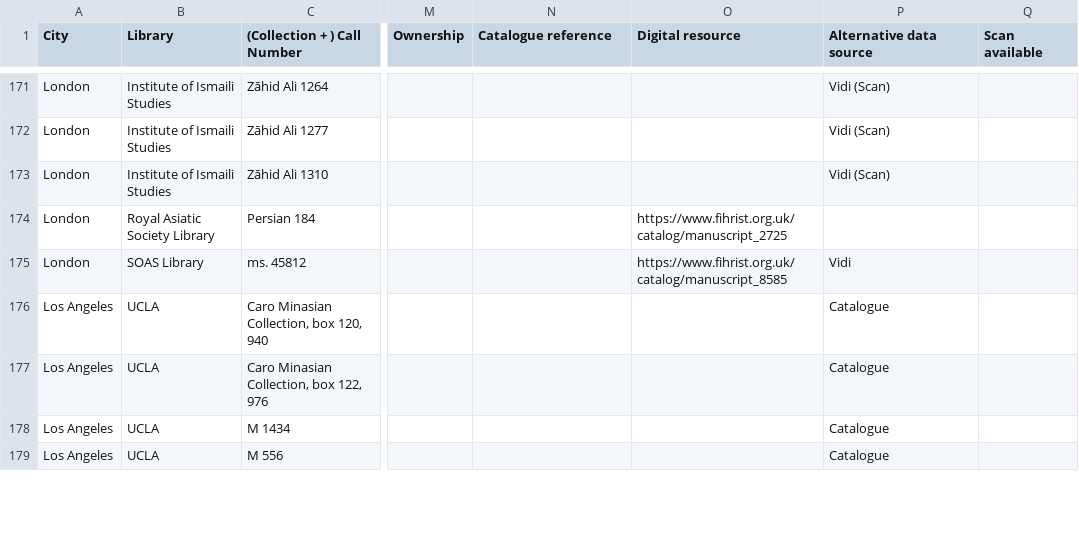
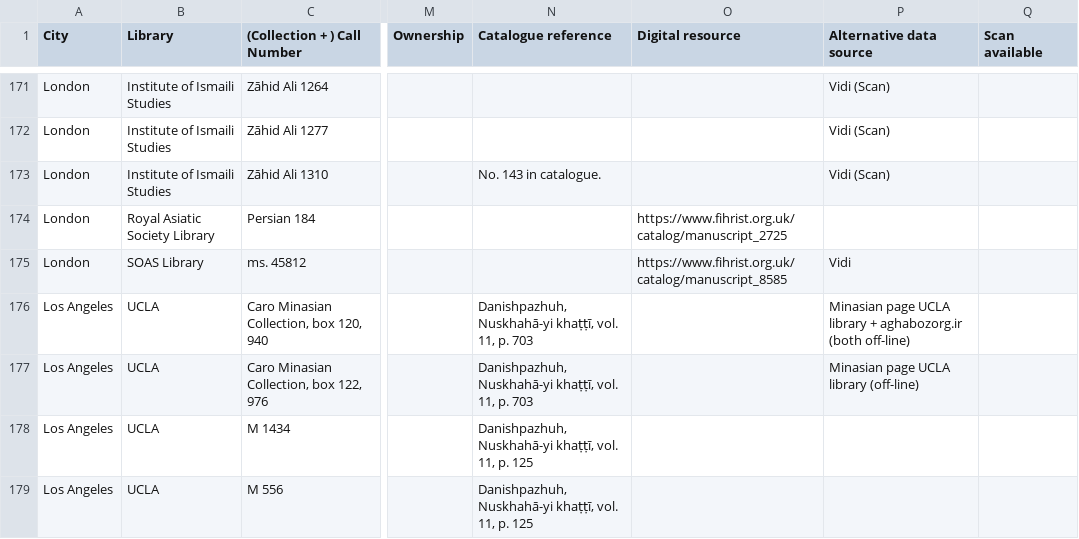
Before and after one commit to ikhwansafamss/catalogue, a TSV file: work-in-progress/data/msData.tsv, drawn as a sheet; only a part is shown, gaps mark what is left out; the diff covers the shown part only; the diff names each change by its address in the sheet, - before the commit and + after, or states it on an @@ line.

```diff
--- a/work-in-progress/data/msData.tsv
+++ b/work-in-progress/data/msData.tsv
-N173 (Catalogue reference): (empty)
+N173 (Catalogue reference): No. 143 in catalogue.
-N176:N177 (Catalogue reference): (empty)
+N176:N177 (Catalogue reference): Danishpazhuh, Nuskhahā-yi khaṭṭī, vol. 11, p. 703
-P176 (Alternative data source): Catalogue
+P176 (Alternative data source): Minasian page UCLA library + aghabozorg.ir (both off-line)
-P177 (Alternative data source): Catalogue
+P177 (Alternative data source): Minasian page UCLA library (off-line)
-N178:N179 (Catalogue reference): (empty)
+N178:N179 (Catalogue reference): Danishpazhuh, Nuskhahā-yi khaṭṭī, vol. 11, p. 125
-P178:P179 (Alternative data source): Catalogue
+P178:P179 (Alternative data source): (empty)
```
Also changed, not shown: 12 edited cells elsewhere in this file, 2 other files.
